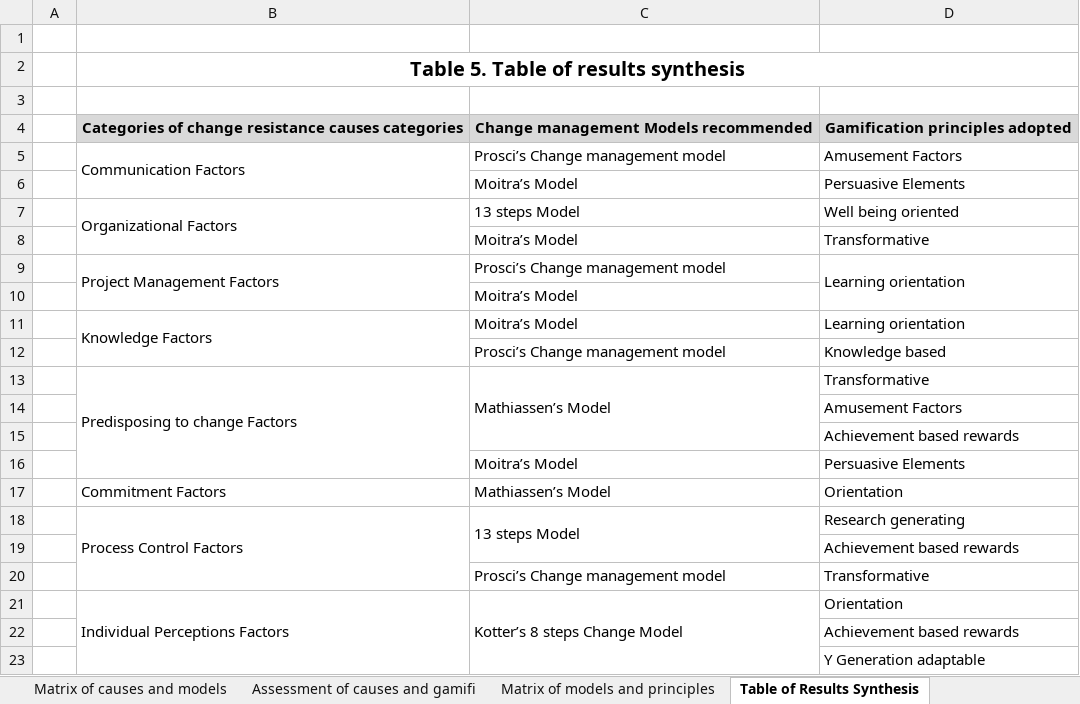
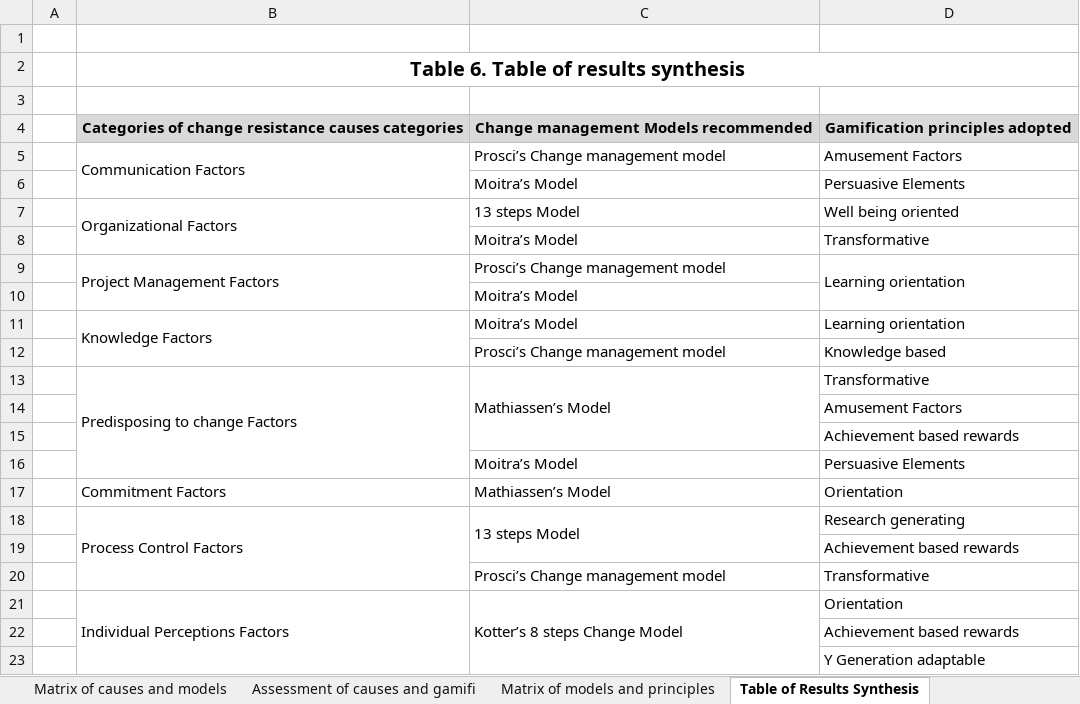
Before and after one commit to jahlon/gamification, an Excel workbook: EuroSPI 2021 - Tables.xlsx, sheet Table of Results Synthesis, drawn as a sheet; values as stored, in another font and other column widths than the file's, no borders; the diff names each change by its address in the sheet, - before the commit and + after, or states it on an @@ line.

```diff
--- a/EuroSPI 2021 - Tables.xlsx (sheet Table of Results Synthesis)
+++ b/EuroSPI 2021 - Tables.xlsx (sheet Table of Results Synthesis)
-B2: Table 5. Table of results synthesis
+B2: Table 6. Table of results synthesis
```
Also changed, not shown: sheet Matrix of models and principles, sheet Assessment of causes and gamifi.
